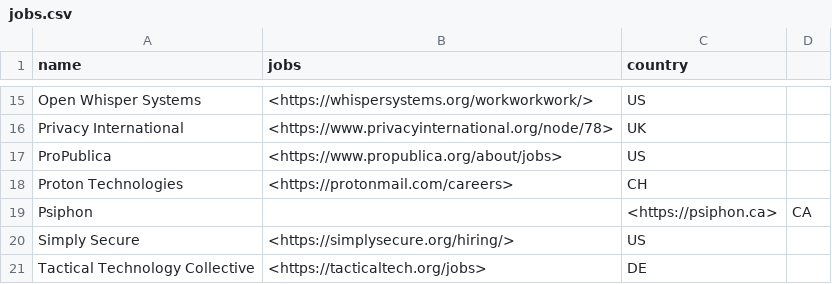
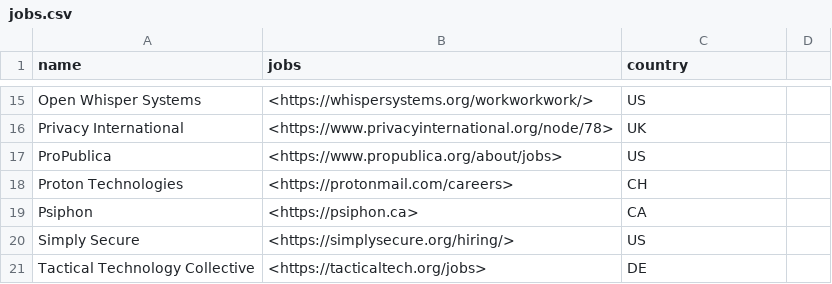
Before and after one commit to NullHypothesis/internet-freedom-jobs, a CSV file: jobs.csv, drawn as a sheet; only a part is shown, gaps mark what is left out.

Commit message:
Remove redundant comma.

```diff
--- a/jobs.csv
+++ b/jobs.csv
@@ -18,3 +18,3 @@ ProPublica,<https://www.propublica.org/about/jobs>,US
 Proton Technologies,<https://protonmail.com/careers>,CH
-Psiphon,,<https://psiphon.ca>,CA
+Psiphon,<https://psiphon.ca>,CA
 Simply Secure,<https://simplysecure.org/hiring/>,US
```
